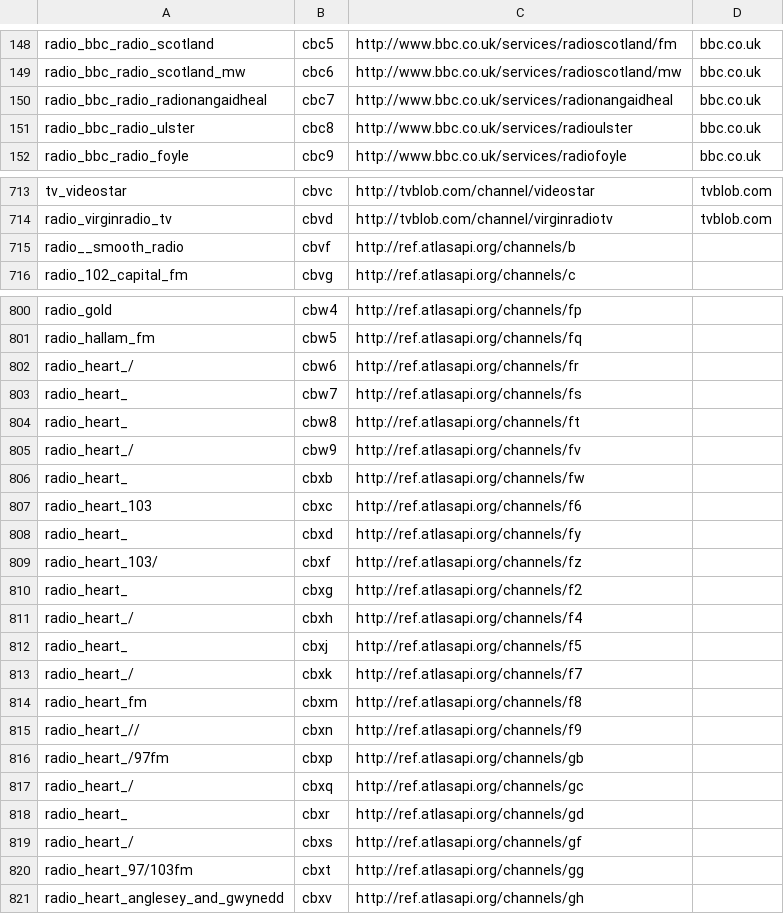
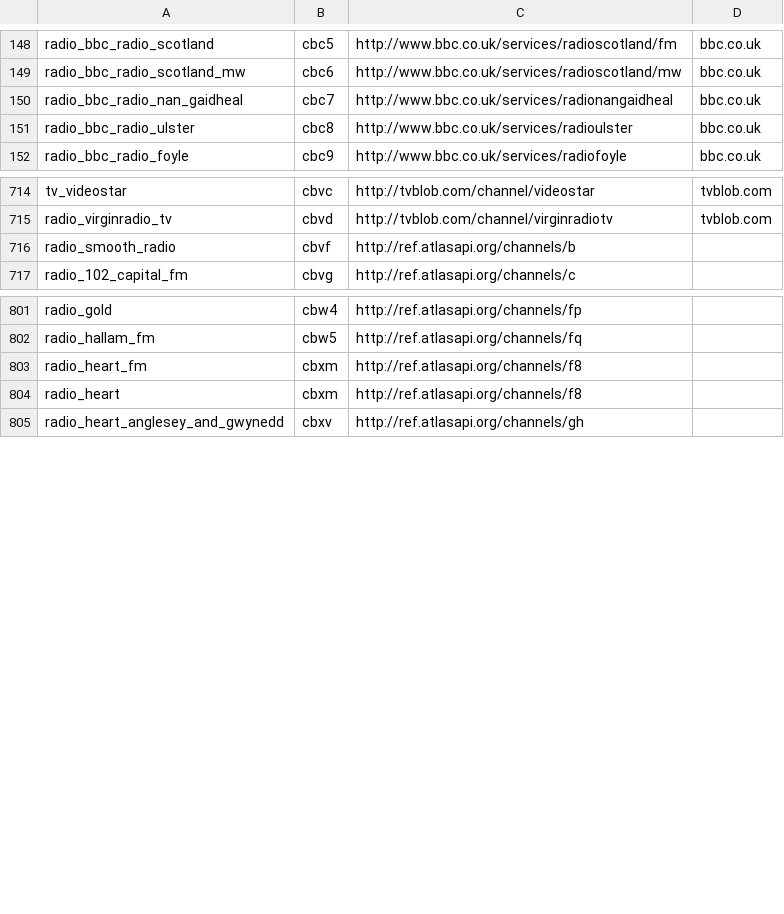
Before and after one commit to adamsutton/PyEPG, a CSV file: data/atlas_channels.csv, drawn as a sheet; only a part is shown, gaps mark what is left out; the diff covers the shown part only.

Commit message:
Minor updates to channel listings.

```diff
--- a/data/atlas_channels.csv
+++ b/data/atlas_channels.csv
@@ -149,3 +149,3 @@ radio_bbc_radio_scotland,cbc5,http://www.bbc.co.uk/services/radioscotland/fm,bbc
 radio_bbc_radio_scotland_mw,cbc6,http://www.bbc.co.uk/services/radioscotland/mw,bbc.co.uk
-radio_bbc_radio_radionangaidheal,cbc7,http://www.bbc.co.uk/services/radionangaidheal,bbc.co.uk
+radio_bbc_radio_nan_gaidheal,cbc7,http://www.bbc.co.uk/services/radionangaidheal,bbc.co.uk
 radio_bbc_radio_ulster,cbc8,http://www.bbc.co.uk/services/radioulster,bbc.co.uk
@@ -714,3 +715,3 @@ tv_videostar,cbvc,http://tvblob.com/channel/videostar,tvblob.com
 radio_virginradio_tv,cbvd,http://tvblob.com/channel/virginradiotv,tvblob.com
-radio__smooth_radio,cbvf,http://ref.atlasapi.org/channels/b,
+radio_smooth_radio,cbvf,http://ref.atlasapi.org/channels/b,
 radio_102_capital_fm,cbvg,http://ref.atlasapi.org/channels/c,
@@ -801,21 +802,4 @@ radio_gold,cbw4,http://ref.atlasapi.org/channels/fp,
 radio_hallam_fm,cbw5,http://ref.atlasapi.org/channels/fq,
-radio_heart_/,cbw6,http://ref.atlasapi.org/channels/fr,
-radio_heart_,cbw7,http://ref.atlasapi.org/channels/fs,
-radio_heart_,cbw8,http://ref.atlasapi.org/channels/ft,
-radio_heart_/,cbw9,http://ref.atlasapi.org/channels/fv,
-radio_heart_,cbxb,http://ref.atlasapi.org/channels/fw,
-radio_heart_103,cbxc,http://ref.atlasapi.org/channels/f6,
-radio_heart_,cbxd,http://ref.atlasapi.org/channels/fy,
-radio_heart_103/,cbxf,http://ref.atlasapi.org/channels/fz,
-radio_heart_,cbxg,http://ref.atlasapi.org/channels/f2,
-radio_heart_/,cbxh,http://ref.atlasapi.org/channels/f4,
-radio_heart_,cbxj,http://ref.atlasapi.org/channels/f5,
-radio_heart_/,cbxk,http://ref.atlasapi.org/channels/f7,
 radio_heart_fm,cbxm,http://ref.atlasapi.org/channels/f8,
-radio_heart_//,cbxn,http://ref.atlasapi.org/channels/f9,
-radio_heart_/97fm,cbxp,http://ref.atlasapi.org/channels/gb,
-radio_heart_/,cbxq,http://ref.atlasapi.org/channels/gc,
-radio_heart_,cbxr,http://ref.atlasapi.org/channels/gd,
-radio_heart_/,cbxs,http://ref.atlasapi.org/channels/gf,
-radio_heart_97/103fm,cbxt,http://ref.atlasapi.org/channels/gg,
+radio_heart,cbxm,http://ref.atlasapi.org/channels/f8,
 radio_heart_anglesey_and_gwynedd,cbxv,http://ref.atlasapi.org/channels/gh,
```
Also changed, not shown: 1 added row and 15 edited cells elsewhere in this file, data/uk_satellite_channels.csv.
